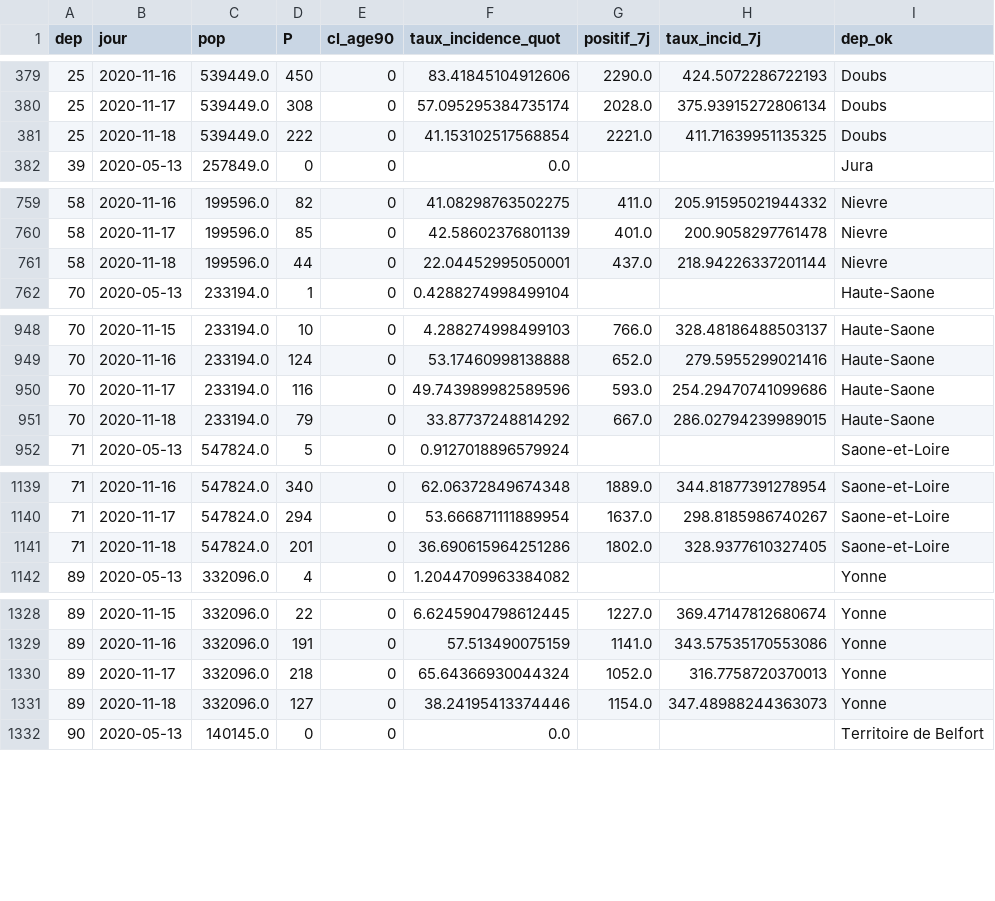
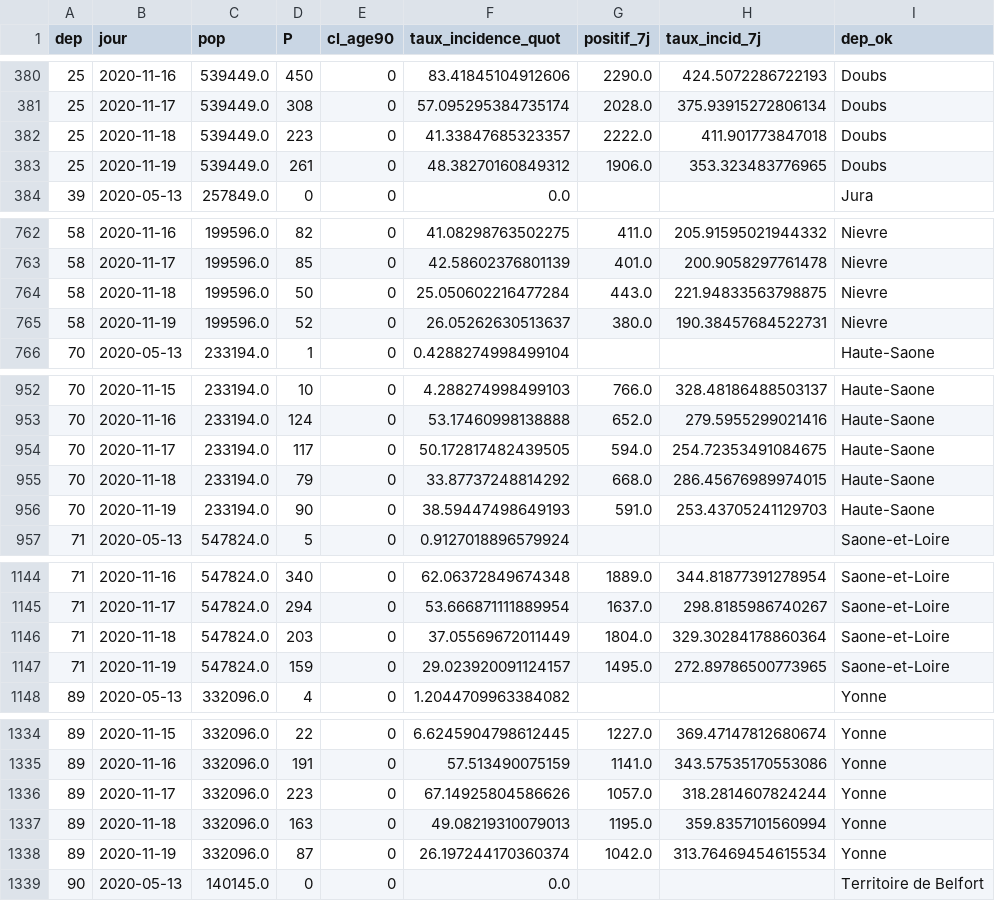
Before and after one commit to mattifaye/covid19bfc, a CSV file: dep_incidence7j.csv, drawn as a sheet; only a part is shown, gaps mark what is left out; the diff covers the shown part only.

```diff
--- a/dep_incidence7j.csv
+++ b/dep_incidence7j.csv
@@ -380,3 +381,4 @@ dep,jour,pop,P,cl_age90,taux_incidence_quot,positif_7j,taux_incid_7j,dep_ok
 25,2020-11-17,539449.0,308,0,57.095295384735174,2028.0,375.93915272806134,Doubs
-25,2020-11-18,539449.0,222,0,41.153102517568854,2221.0,411.71639951135325,Doubs
+25,2020-11-18,539449.0,223,0,41.33847685323357,2222.0,411.901773847018,Doubs
+25,2020-11-19,539449.0,261,0,48.38270160849312,1906.0,353.323483776965,Doubs
 39,2020-05-13,257849.0,0,0,0.0,,,Jura
@@ -760,3 +763,4 @@ dep,jour,pop,P,cl_age90,taux_incidence_quot,positif_7j,taux_incid_7j,dep_ok
 58,2020-11-17,199596.0,85,0,42.58602376801139,401.0,200.9058297761478,Nievre
-58,2020-11-18,199596.0,44,0,22.04452995050001,437.0,218.94226337201144,Nievre
+58,2020-11-18,199596.0,50,0,25.050602216477284,443.0,221.94833563798875,Nievre
+58,2020-11-19,199596.0,52,0,26.05262630513637,380.0,190.38457684522731,Nievre
 70,2020-05-13,233194.0,1,0,0.4288274998499104,,,Haute-Saone
@@ -949,4 +953,5 @@ dep,jour,pop,P,cl_age90,taux_incidence_quot,positif_7j,taux_incid_7j,dep_ok
 70,2020-11-16,233194.0,124,0,53.17460998138888,652.0,279.5955299021416,Haute-Saone
-70,2020-11-17,233194.0,116,0,49.743989982589596,593.0,254.29470741099686,Haute-Saone
-70,2020-11-18,233194.0,79,0,33.87737248814292,667.0,286.02794239989015,Haute-Saone
+70,2020-11-17,233194.0,117,0,50.172817482439505,594.0,254.72353491084675,Haute-Saone
+70,2020-11-18,233194.0,79,0,33.87737248814292,668.0,286.45676989974015,Haute-Saone
+70,2020-11-19,233194.0,90,0,38.59447498649193,591.0,253.43705241129703,Haute-Saone
 71,2020-05-13,547824.0,5,0,0.9127018896579924,,,Saone-et-Loire
@@ -1140,3 +1145,4 @@ dep,jour,pop,P,cl_age90,taux_incidence_quot,positif_7j,taux_incid_7j,dep_ok
 71,2020-11-17,547824.0,294,0,53.666871111889954,1637.0,298.8185986740267,Saone-et-Loire
-71,2020-11-18,547824.0,201,0,36.690615964251286,1802.0,328.9377610327405,Saone-et-Loire
+71,2020-11-18,547824.0,203,0,37.05569672011449,1804.0,329.30284178860364,Saone-et-Loire
+71,2020-11-19,547824.0,159,0,29.023920091124157,1495.0,272.89786500773965,Saone-et-Loire
 89,2020-05-13,332096.0,4,0,1.2044709963384082,,,Yonne
@@ -1329,4 +1335,5 @@ dep,jour,pop,P,cl_age90,taux_incidence_quot,positif_7j,taux_incid_7j,dep_ok
 89,2020-11-16,332096.0,191,0,57.513490075159,1141.0,343.57535170553086,Yonne
-89,2020-11-17,332096.0,218,0,65.64366930044324,1052.0,316.7758720370013,Yonne
-89,2020-11-18,332096.0,127,0,38.24195413374446,1154.0,347.48988244363073,Yonne
+89,2020-11-17,332096.0,223,0,67.14925804586626,1057.0,318.2814607824244,Yonne
+89,2020-11-18,332096.0,163,0,49.08219310079013,1195.0,359.8357101560994,Yonne
+89,2020-11-19,332096.0,87,0,26.197244170360374,1042.0,313.76469454615534,Yonne
 90,2020-05-13,140145.0,0,0,0.0,,,Territoire de Belfort
```
Also changed, not shown: 3 added rows elsewhere in this file, 25_positivite7j.csv, dep_incidence7j_accents.csv, 25 other files.
